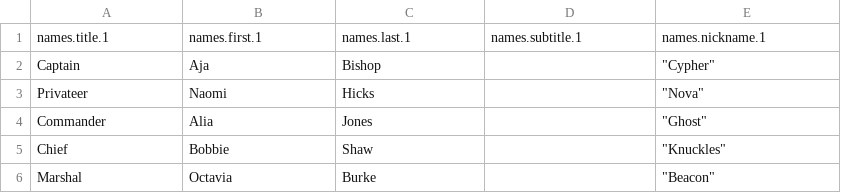
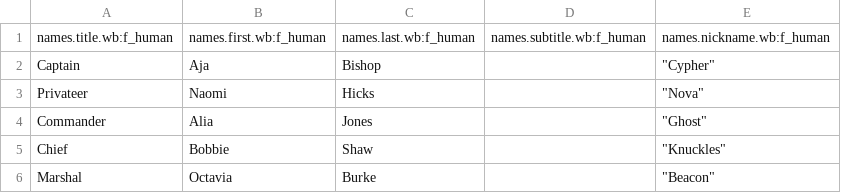
Before and after one commit to ChaseHuegel/swordfish-engine, a CSV file: WaywardBeyond.Client.Core/assets/lang/en/tags/names_f_human.en.csv, drawn as a sheet; only a part is shown.

```diff
--- a/WaywardBeyond.Client.Core/assets/lang/en/tags/names_f_human.en.csv
+++ b/WaywardBeyond.Client.Core/assets/lang/en/tags/names_f_human.en.csv
@@ -1,2 +1,2 @@
-names.title.1,names.first.1,names.last.1,names.subtitle.1,names.nickname.1
+names.title.wb:f_human,names.first.wb:f_human,names.last.wb:f_human,names.subtitle.wb:f_human,names.nickname.wb:f_human
 Captain,Aja,Bishop,,"""Cypher"""
```
Also changed, not shown: WaywardBeyond.Client.Core/assets/lang/en/tags/names_bot.en.csv, WaywardBeyond.Client.Core/assets/lang/en/tags/names_f_alien.en.csv, 5 other files.
